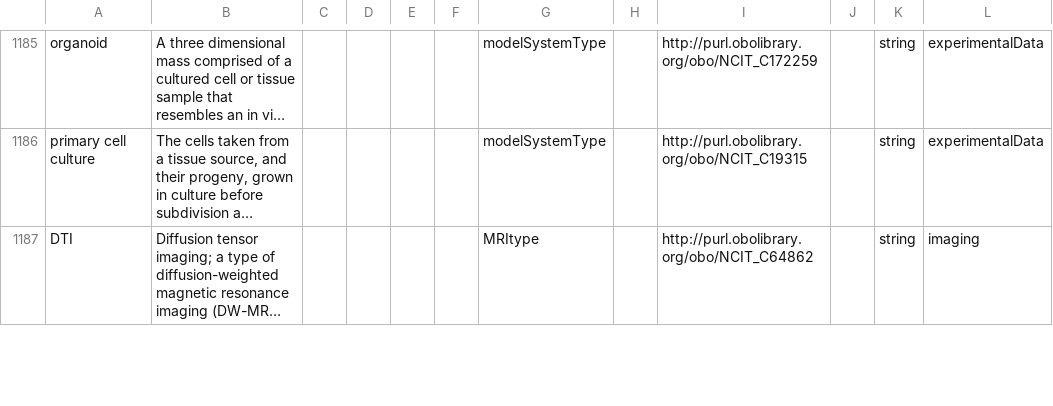
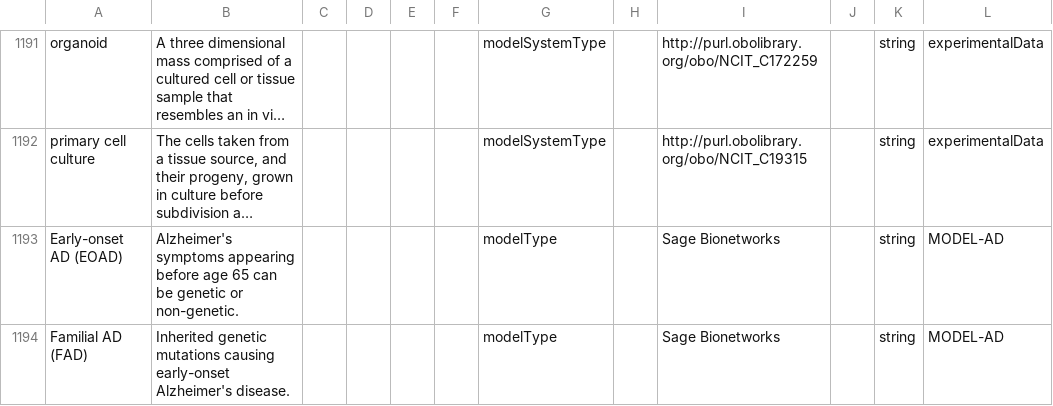
Before and after one commit to adknowledgeportal/data-models, a CSV file: AD.model.csv, drawn as a sheet; only a part is shown, gaps mark what is left out; the shorter side is filled out with more unchanged rows; long unchanged cells end in …; the diff covers the shown part only; the diff names each change by its address in the sheet, - before the commit and + after, or states it on an @@ line.

Commit message:
GitHub Action: assemble *.model.csv from modules directory

```diff
--- a/AD.model.csv
+++ b/AD.model.csv
+row 1193: Early-onset AD (EOAD) | Alzheimer's symptoms appearing before age 65 can be genetic or non-genetic. |  |  |  |  | modelType |  | Sage Bionetworks |  | string | MODEL-AD
+row 1194: Familial AD (FAD) | Inherited genetic mutations causing early-onset Alzheimer's disease. |  |  |  |  | modelType |  | Sage Bionetworks |  | string | MODEL-AD
```
Also changed, not shown: 8 added rows and 3 edited cells elsewhere in this file.
